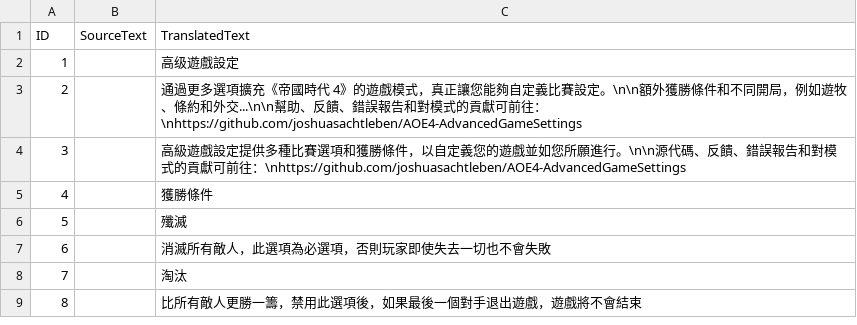
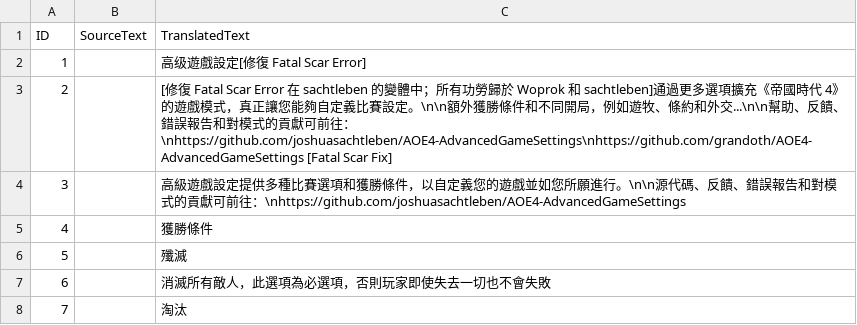
Before and after one commit to joshuasachtleben/AOE4-AdvancedGameSettings, a CSV file: assets/locdb/Advanced.Game.Settings_zh-tw.csv, drawn as a sheet; only a part is shown; the shorter side is filled out with more unchanged rows.

```diff
--- a/assets/locdb/Advanced.Game.Settings_zh-tw.csv
+++ b/assets/locdb/Advanced.Game.Settings_zh-tw.csv
@@ -1,4 +1,4 @@
 ID,SourceText,TranslatedText
-1,,高级遊戲設定
-2,,通過更多選項擴充《帝國時代 4》的遊戲模式，真正讓您能夠自定義比賽設定。\n\n額外獲勝條件和不同開局，例如遊牧、條約和外交...\n\n幫助、反饋、錯誤報告和對模式的貢獻可前往：\nhttps://github.com/joshuasachtleben/AOE4-AdvancedGameSettings
+1,,高级遊戲設定[修復 Fatal Scar Error]
+2,,[修復 Fatal Scar Error 在 sachtleben 的變體中；所有功勞歸於 Woprok 和 sachtleben]通過更多選項擴充《帝國時代 4》的遊戲模式，真正讓您能夠自定義比賽設定。\n\n額外獲勝條件和不同開局，例如遊牧、條約和外交...\n\n幫助、反饋、錯誤報告和對模式的貢獻可前往：\nhttps://github.com/joshuasachtleben/AOE4-AdvancedGameSettings\nhttps://github.com/grandoth/AOE4-AdvancedGameSettings [Fatal Scar Fix]
 3,,高級遊戲設定提供多種比賽選項和獲勝條件，以自定義您的遊戲並如您所願進行。\n\n源代碼、反饋、錯誤報告和對模式的貢獻可前往：\nhttps://github.com/joshuasachtleben/AOE4-AdvancedGameSettings
```
Also changed, not shown: assets/locdb/Advanced Game Settings_cs.csv, assets/locdb/Advanced Game Settings_en.csv, 4 other files.
